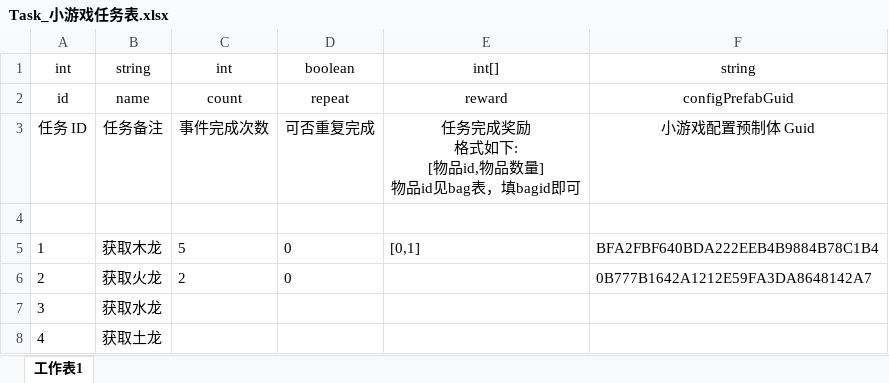
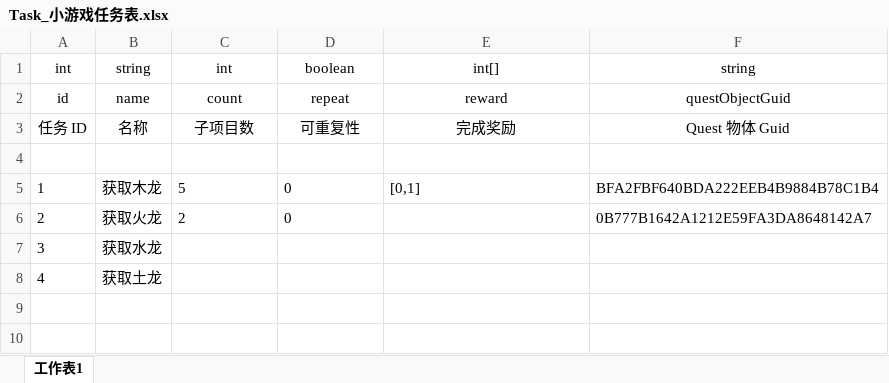
Before and after one commit to mobox-lab/dragonverse, an Excel workbook: Excels/Task_小游戏任务表.xlsx, sheet 工作表1, drawn as a sheet; values as stored, in another font and other column widths than the file's, no borders; ↵ is a line break in a cell; the diff names each change by its address in the sheet, - before the commit and + after, or states it on an @@ line.

Commit message:
feat: update config table0.9.0

```diff
--- a/Excels/Task_小游戏任务表.xlsx (sheet 工作表1)
+++ b/Excels/Task_小游戏任务表.xlsx (sheet 工作表1)
-F2: configPrefabGuid
+F2: questObjectGuid
-B3: 任务备注
+B3: 名称
-C3: 事件完成次数
+C3: 子项目数
-D3: 可否重复完成
+D3: 可重复性
-E3: 任务完成奖励 ↵ 格式如下: ↵ [物品id,物品数量] ↵ 物品id见bag表，填bagid即可
+E3: 完成奖励
-F3: 小游戏配置预制体 Guid
+F3: Quest 物体 Guid
```
Also changed, not shown: Excels/Area_区域表.xlsx, 11 other files.
